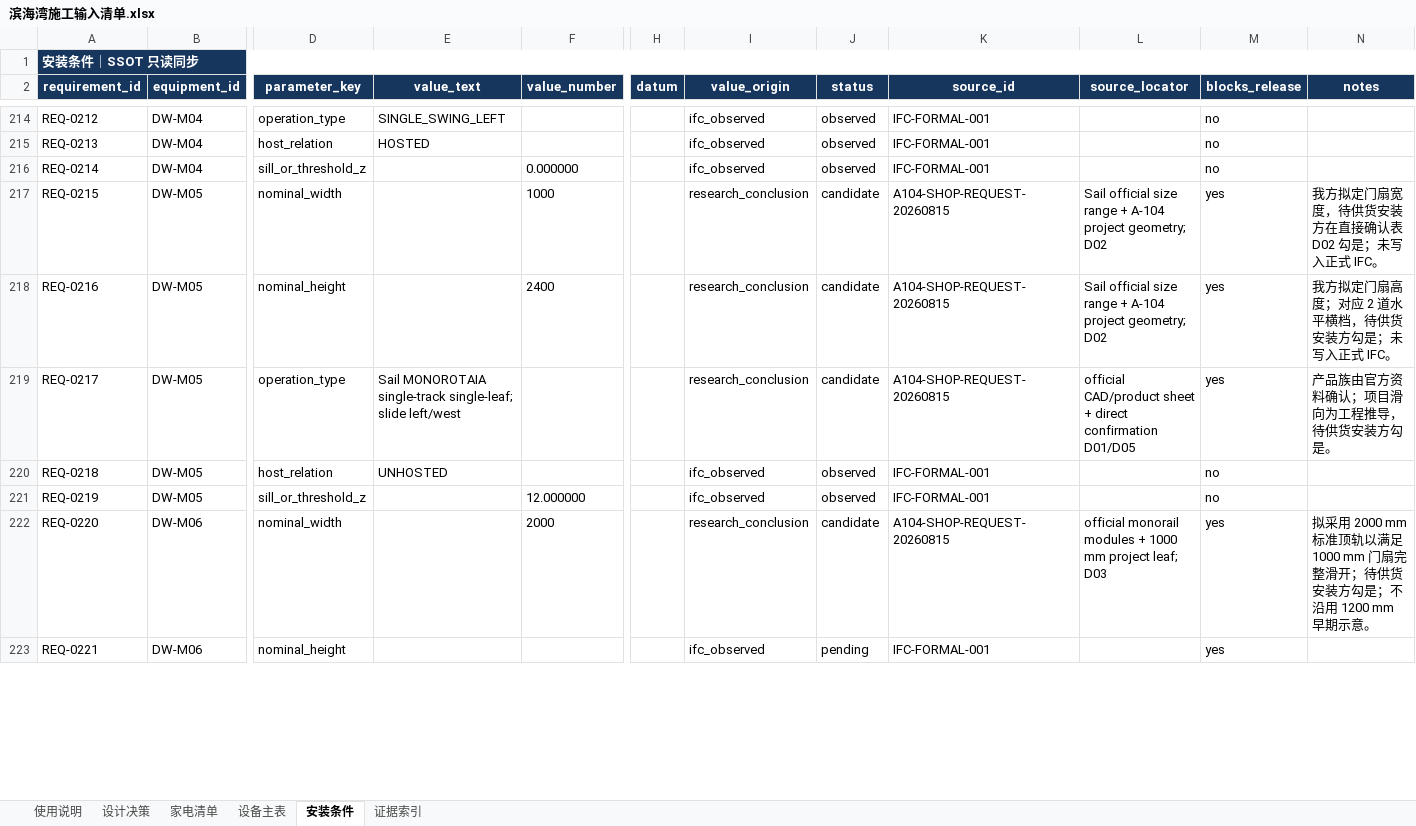
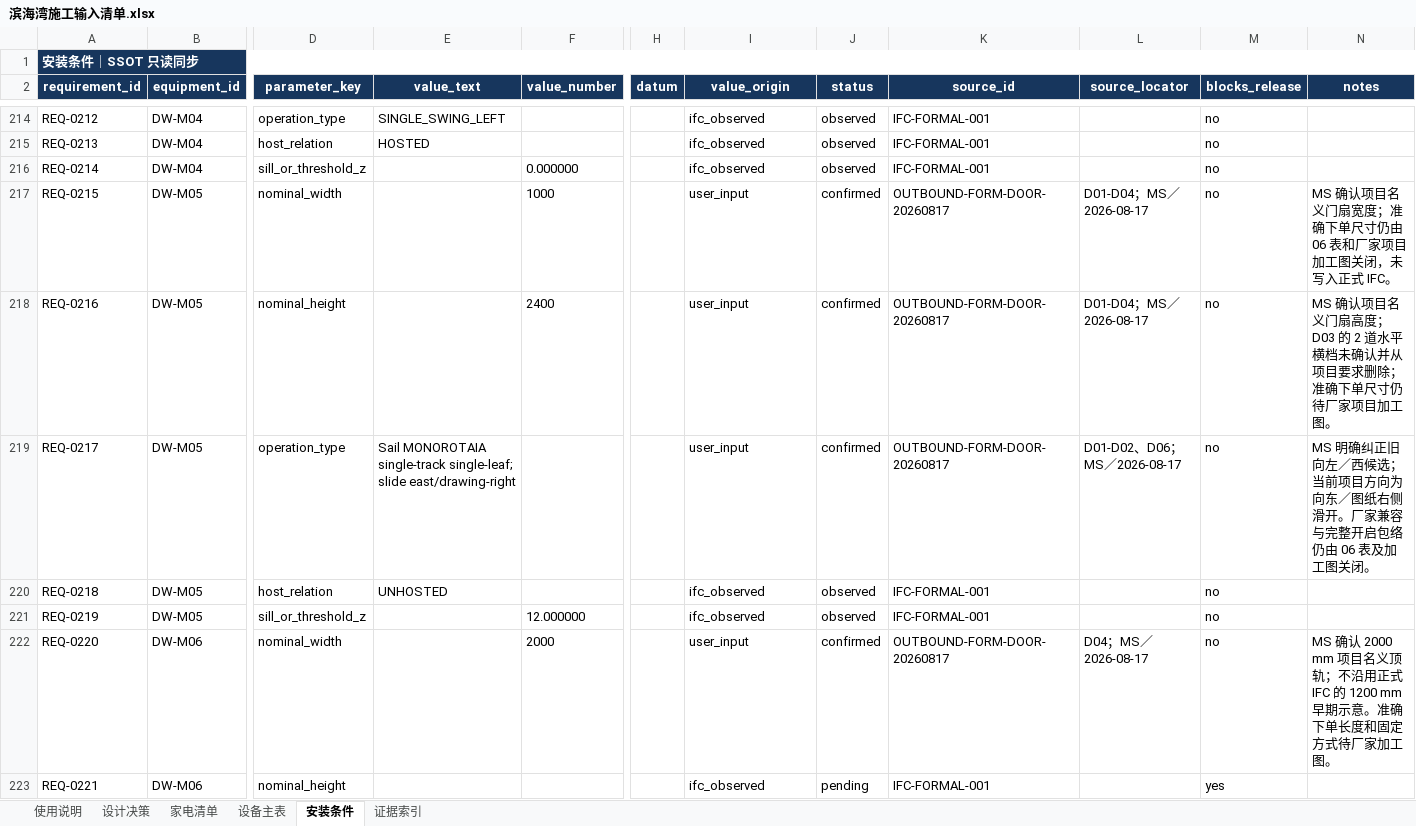
Before and after one commit to Weihan96/2504-GBTB-Yanlord-Zhuhai, an Excel workbook: output/forms/滨海湾施工输入清单.xlsx, sheet 安装条件, drawn as a sheet; only a part is shown, gaps mark what is left out; values as stored, in another font and other column widths than the file's, no borders; table styles not drawn; the diff covers the shown part only; the diff names each change by its address in the sheet, - before the commit and + after, or states it on an @@ line.

Commit message:
Absorb MS door decisions into project SSOT
- Record the confirmed Sail and Pivot configurations, directions, finishes, and Master A wall priority while keeping vendor shop drawings and field dimensions open.\n- Synchronize the workbook, evidence and closeout registers, drawing register, and PM audit to the 166/885/208 canonical dataset.\n- Add Markdown confirmation forms for door vendors, JINK electrical interfaces, and custom furniture and wall-base details.

```diff
--- a/output/forms/滨海湾施工输入清单.xlsx (sheet 安装条件)
+++ b/output/forms/滨海湾施工输入清单.xlsx (sheet 安装条件)
-I217:I219 (value_origin): research_conclusion
+I217:I219 (value_origin): user_input
-J217:J219 (status): candidate
+J217:J219 (status): confirmed
-K217:K219 (source_id): A104-SHOP-REQUEST-20260815
+K217:K219 (source_id): OUTBOUND-FORM-DOOR-20260817
-L217:L218 (source_locator): Sail official size range + A-104 project geometry; D02
+L217:L218 (source_locator): D01-D04；MS／2026-08-17
-M217:M219 (blocks_release): yes
+M217:M219 (blocks_release): no
-N217 (notes): 我方拟定门扇宽度，待供货安装方在直接确认表 D02 勾是；未写入正式 IFC。
+N217 (notes): MS 确认项目名义门扇宽度；准确下单尺寸仍由 06 表和厂家项目加工图关闭，未写入正式 IFC。
-N218 (notes): 我方拟定门扇高度；对应 2 道水平横档，待供货安装方勾是；未写入正式 IFC。
+N218 (notes): MS 确认项目名义门扇高度；D03 的 2 道水平横档未确认并从项目要求删除；准确下单尺寸仍待厂家项目加工图。
-E219 (value_text): …single-leaf; slide left/west
+E219 (value_text): …single-leaf; slide east/drawing-right
-L219 (source_locator): official CAD/product sheet + direct confirmation D01/D05
+L219 (source_locator): D01-D02、D06；MS／2026-08-17
-N219 (notes): 产品族由官方资料确认；项目滑向为工程推导，待供货安装方勾是。
+N219 (notes): MS 明确纠正旧向左／西候选；当前项目方向为向东／图纸右侧滑开。厂家兼容与完整开启包络仍由 06 表及加工图关闭。
-I222 (value_origin): research_conclusion
+I222 (value_origin): user_input
-J222 (status): candidate
+J222 (status): confirmed
-K222 (source_id): A104-SHOP-REQUEST-20260815
+K222 (source_id): OUTBOUND-FORM-DOOR-20260817
-L222 (source_locator): official monorail modules + 1000 mm project leaf; D03
+L222 (source_locator): D04；MS／2026-08-17
-M222 (blocks_release): yes
+M222 (blocks_release): no
-N222 (notes): 拟采用 2000 mm 标准顶轨以满足 1000 mm 门扇完整滑开；待供货安装方勾是；不沿用 1200 mm 早期示意。
+N222 (notes): MS 确认 2000 mm 项目名义顶轨；不沿用正式 IFC 的 1200 mm 早期示意。准确下单长度和固定方式待厂家加工图。
```
Also changed, not shown: 5 added rows and 23 edited cells elsewhere in this sheet, sheet 证据索引, sheet 设计决策, sheet 设备主表, 15 other files.
